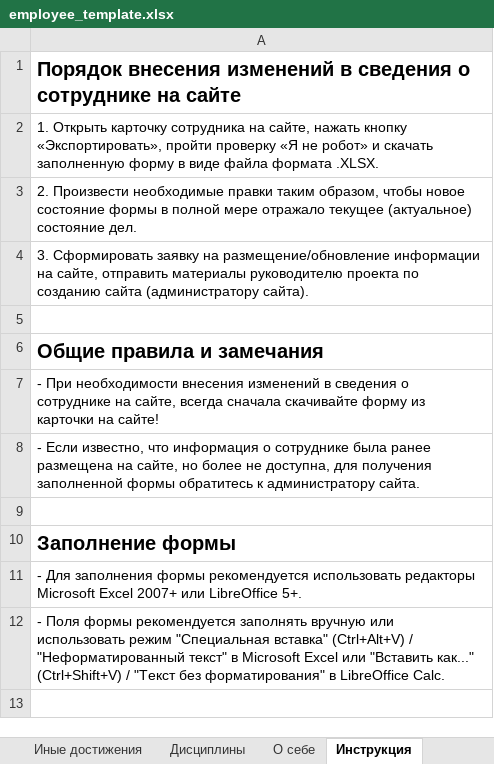
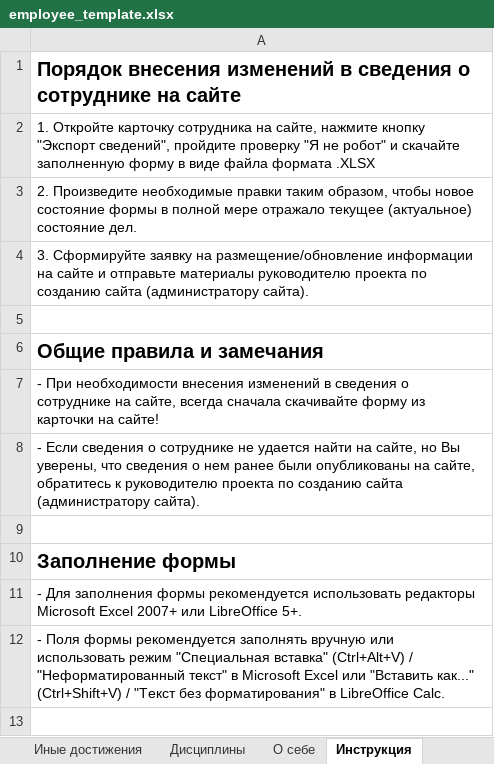
Before and after one commit to r7-labs/R7.University, an Excel workbook: R7.University/assets/templates/employee_template.xlsx, sheet Инструкция, drawn as a sheet; only a part is shown; values as stored, in another font and other column widths than the file's, no borders; the diff names each change by its address in the sheet, - before the commit and + after, or states it on an @@ line.

Commit message:
Update instructions in the template

```diff
--- a/R7.University/assets/templates/employee_template.xlsx (sheet Инструкция)
+++ b/R7.University/assets/templates/employee_template.xlsx (sheet Инструкция)
-A2: 1. Открыть карточку сотрудника на сайте, нажать кнопку «Экспортировать», пройти проверку «Я не робот» и скачать заполненную форму в виде файла формата .XLSX.
+A2: 1. Откройте карточку сотрудника на сайте, нажмите кнопку "Экспорт сведений", пройдите проверку "Я не робот" и скачайте заполненную форму в виде файла формата .XLSX
-A3: 2. Произвести необходимые правки…
+A3: 2. Произведите необходимые правки…
-A4: 3. Сформировать заявку на размещение/обновление информации на сайте, отправить материалы руководителю…
+A4: 3. Сформируйте заявку на размещение/обновление информации на сайте и отправьте материалы руководителю…
-A8: - Если известно, что информация о сотруднике была ранее размещена на сайте, но более не доступна, для получения заполненной формы обратитесь к администратору сайта.
+A8: - Если сведения о сотруднике не удается найти на сайте, но Вы уверены, что сведения о нем ранее были опубликованы на сайте, обратитесь к руководителю проекта по созданию сайта (администратору сайта).
```
